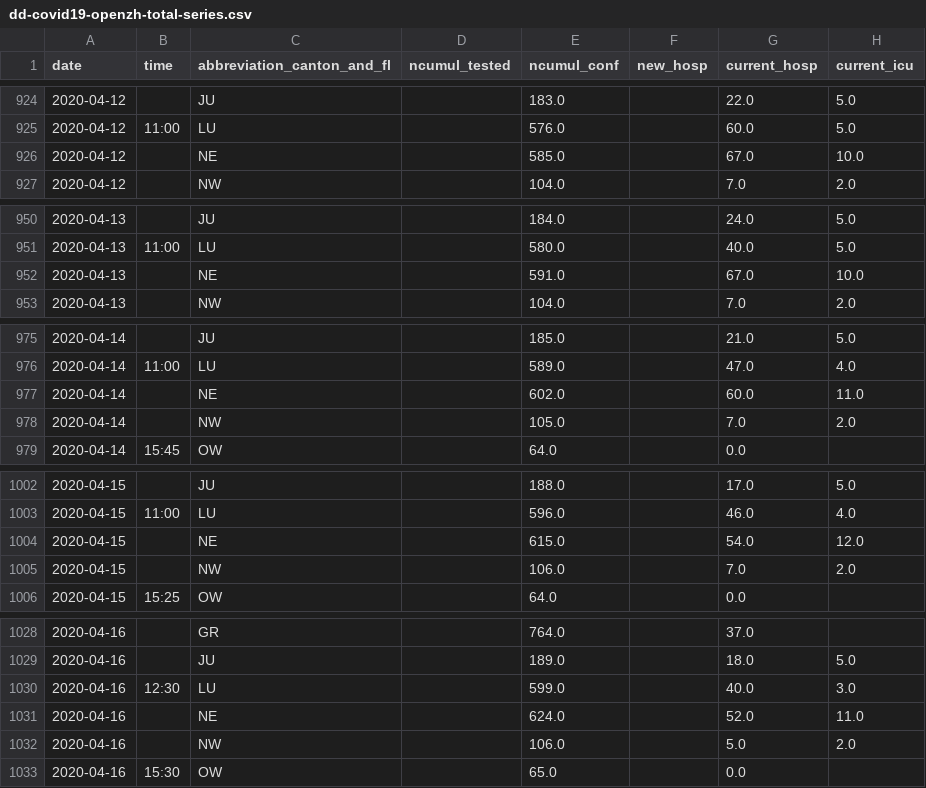
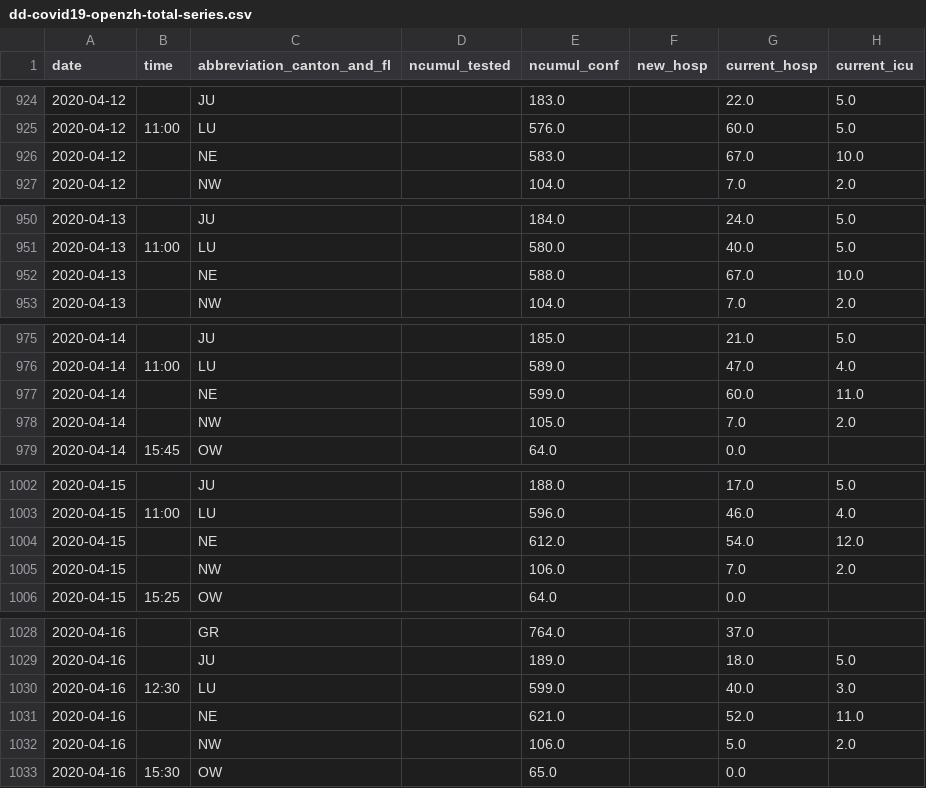
Before and after one commit to ddrobotec/ddrobotec.github.io, a CSV file: covid19_openzh_data/dd-covid19-openzh-total-series.csv, drawn as a sheet; only a part is shown, gaps mark what is left out; the diff covers the shown part only; the diff names each change by its address in the sheet, - before the commit and + after, or states it on an @@ line.

```diff
--- a/covid19_openzh_data/dd-covid19-openzh-total-series.csv
+++ b/covid19_openzh_data/dd-covid19-openzh-total-series.csv
-E926 (ncumul_conf): 585.0
+E926 (ncumul_conf): 583.0
-E952 (ncumul_conf): 591.0
+E952 (ncumul_conf): 588.0
-E977 (ncumul_conf): 602.0
+E977 (ncumul_conf): 599.0
-E1004 (ncumul_conf): 615.0
+E1004 (ncumul_conf): 612.0
-E1031 (ncumul_conf): 624.0
+E1031 (ncumul_conf): 621.0
```
Also changed, not shown: 1 added row and 17 edited cells elsewhere in this file, covid19_openzh_data/dd-covid19-openzh-cantons-latest-by-time.csv, covid19_openzh_data/dd-covid19-openzh-cantons-latest.csv, 3 other files.
